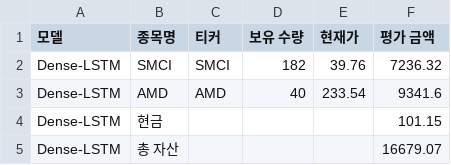
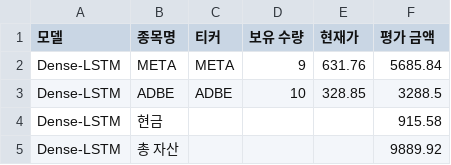
Before and after one commit to chesin1/stock_ai_trading_us, a CSV file: data/dense_lstm_portfolio_final.csv, drawn as a sheet.

```diff
--- a/data/dense_lstm_portfolio_final.csv
+++ b/data/dense_lstm_portfolio_final.csv
@@ -1,5 +1,5 @@
 모델,종목명,티커,보유 수량,현재가,평가 금액
-Dense-LSTM,SMCI,SMCI,182,39.76,7236.32
-Dense-LSTM,AMD,AMD,40,233.54,9341.6
-Dense-LSTM,현금,,,,101.15
-Dense-LSTM,총 자산,,,,16679.07
+Dense-LSTM,META,META,9,631.76,5685.84
+Dense-LSTM,ADBE,ADBE,10,328.85,3288.5
+Dense-LSTM,현금,,,,915.58
+Dense-LSTM,총 자산,,,,9889.92
```
Also changed, not shown: data/gb_1d_portfolio_final.csv, data/simulation_result_simple_with_accuracy.csv, 44 other files.
